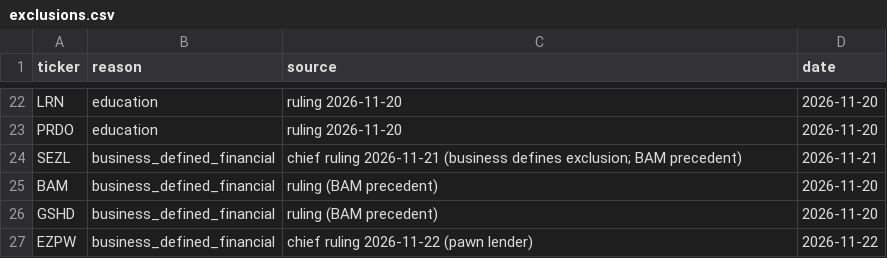
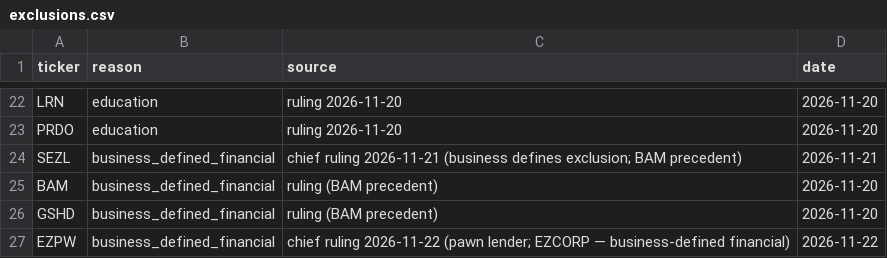
Before and after one commit to imrsrfer/edgar-store, a CSV file: code/exclusions.csv, drawn as a sheet; only a part is shown, gaps mark what is left out.

```diff
--- a/code/exclusions.csv
+++ b/code/exclusions.csv
@@ -26,2 +26,2 @@ BAM,business_defined_financial,ruling (BAM precedent),2026-11-20
 GSHD,business_defined_financial,ruling (BAM precedent),2026-11-20
-EZPW,business_defined_financial,chief ruling 2026-11-22 (pawn lender),2026-11-22
+EZPW,business_defined_financial,chief ruling 2026-11-22 (pawn lender; EZCORP — business-defined financial),2026-11-22
```
Also changed, not shown: store/data_quality.csv, store/duplicate_filers.csv, 7 other files.
